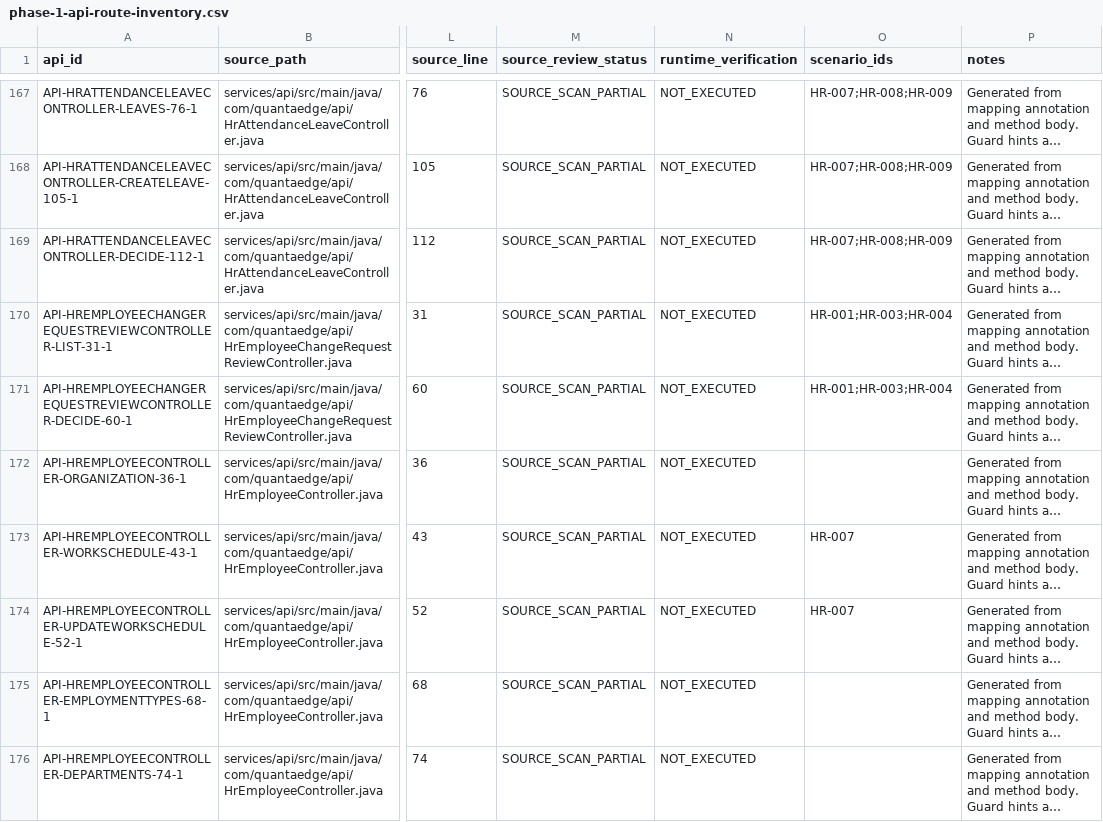
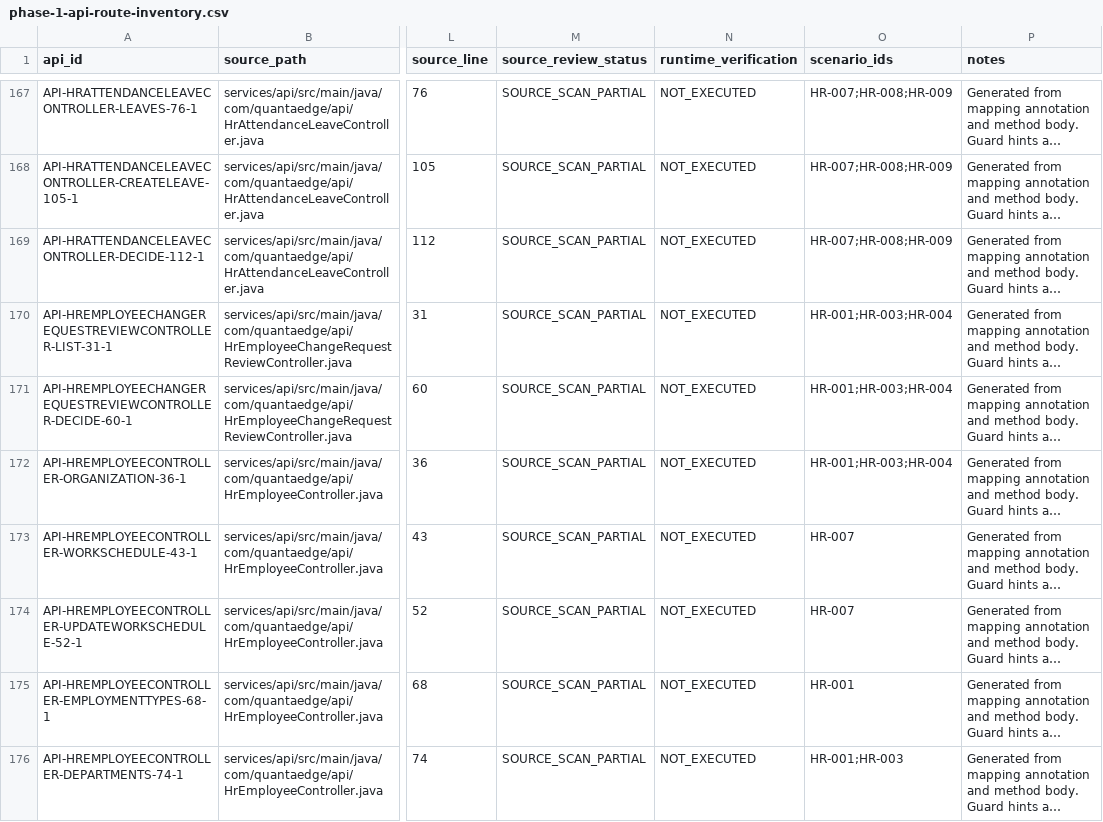
Before and after one commit to Manav326/QuantaEdge, a CSV file: docs/qa/phase-1-api-route-inventory.csv, drawn as a sheet; only a part is shown, gaps mark what is left out; long unchanged cells end in …; the diff covers the shown part only; the diff names each change by its address in the sheet, - before the commit and + after, or states it on an @@ line.

```diff
--- a/docs/qa/phase-1-api-route-inventory.csv
+++ b/docs/qa/phase-1-api-route-inventory.csv
-O172 (scenario_ids): (empty)
+O172 (scenario_ids): HR-001;HR-003;HR-004
-O175 (scenario_ids): (empty)
+O175 (scenario_ids): HR-001
-O176 (scenario_ids): (empty)
+O176 (scenario_ids): HR-001;HR-003
```
Also changed, not shown: 15 edited cells elsewhere in this file.
